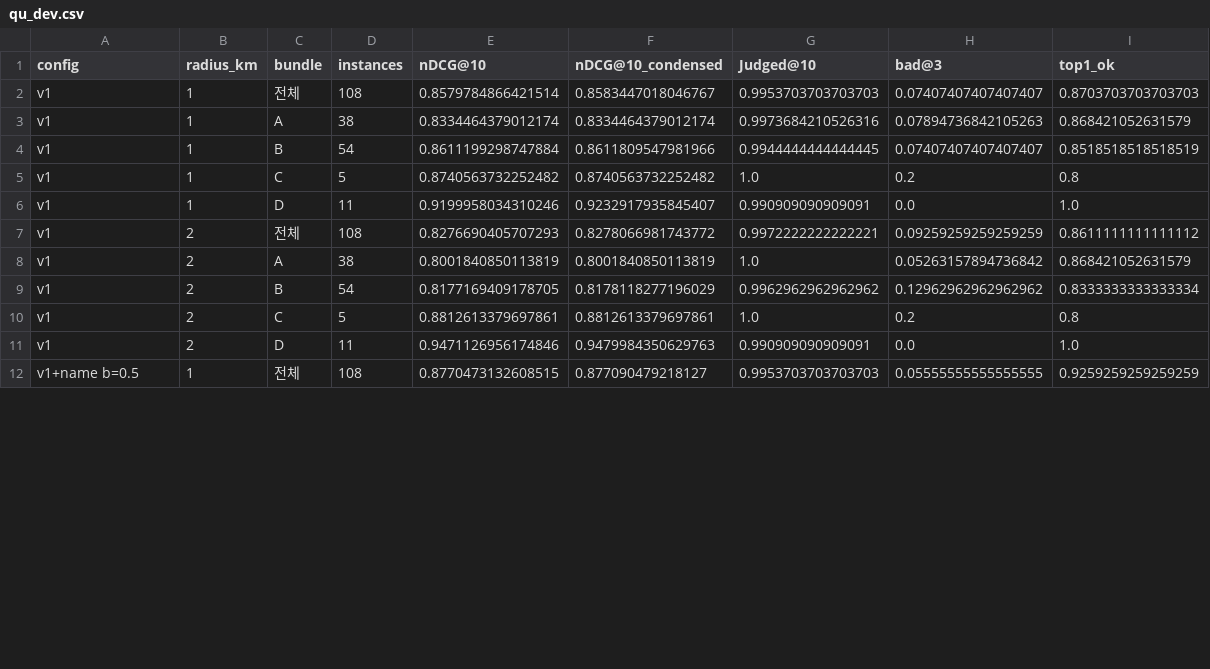
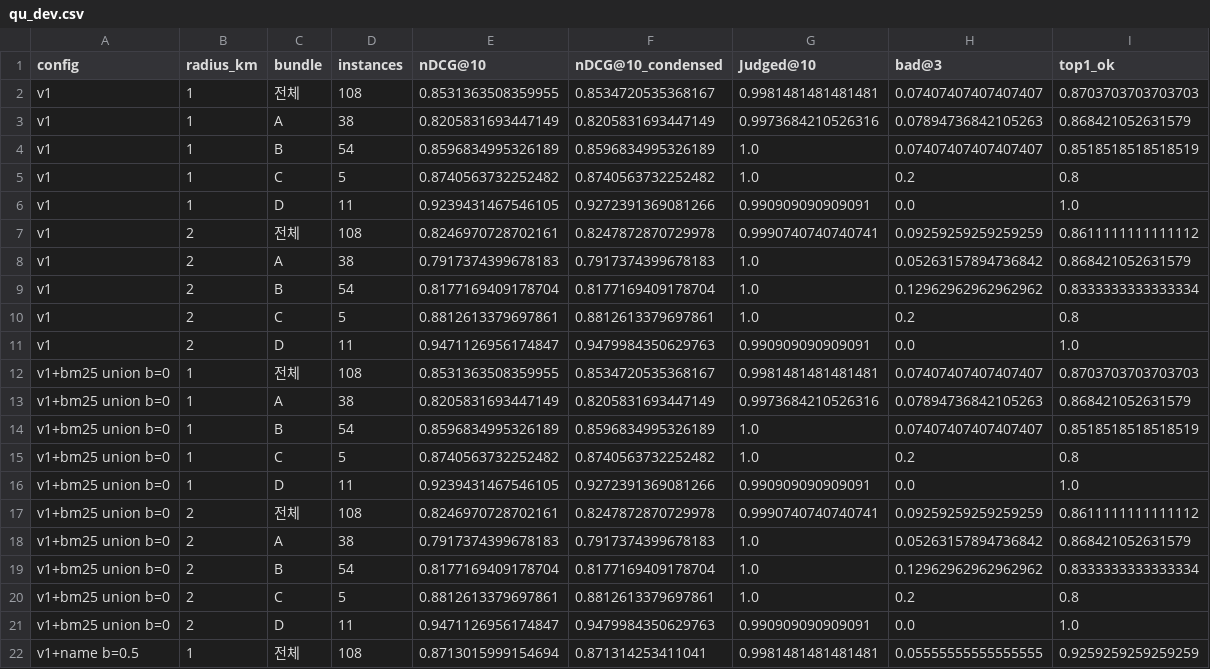
Before and after one commit to Orange1001Project/store-search, a CSV file: results/service_pipeline/qu_dev.csv, drawn as a sheet; only a part is shown; the diff covers the shown part only.

```diff
--- a/results/service_pipeline/qu_dev.csv
+++ b/results/service_pipeline/qu_dev.csv
@@ -1,12 +1,22 @@
 config,radius_km,bundle,instances,nDCG@10,nDCG@10_condensed,Judged@10,bad@3,top1_ok
-v1,1,전체,108,0.8579784866421514,0.8583447018046767,0.9953703703703703,0.07407407407407407,0.8703703703703703
-v1,1,A,38,0.8334464379012174,0.8334464379012174,0.9973684210526316,0.07894736842105263,0.868421052631579
-v1,1,B,54,0.8611199298747884,0.8611809547981966,0.9944444444444445,0.07407407407407407,0.8518518518518519
+v1,1,전체,108,0.8531363508359955,0.8534720535368167,0.9981481481481481,0.07407407407407407,0.8703703703703703
+v1,1,A,38,0.8205831693447149,0.8205831693447149,0.9973684210526316,0.07894736842105263,0.868421052631579
+v1,1,B,54,0.8596834995326189,0.8596834995326189,1.0,0.07407407407407407,0.8518518518518519
 v1,1,C,5,0.8740563732252482,0.8740563732252482,1.0,0.2,0.8
-v1,1,D,11,0.9199958034310246,0.9232917935845407,0.990909090909091,0.0,1.0
-v1,2,전체,108,0.8276690405707293,0.8278066981743772,0.9972222222222221,0.09259259259259259,0.8611111111111112
-v1,2,A,38,0.8001840850113819,0.8001840850113819,1.0,0.05263157894736842,0.868421052631579
-v1,2,B,54,0.8177169409178705,0.8178118277196029,0.9962962962962962,0.12962962962962962,0.8333333333333334
+v1,1,D,11,0.9239431467546105,0.9272391369081266,0.990909090909091,0.0,1.0
+v1,2,전체,108,0.8246970728702161,0.8247872870729978,0.9990740740740741,0.09259259259259259,0.8611111111111112
+v1,2,A,38,0.7917374399678183,0.7917374399678183,1.0,0.05263157894736842,0.868421052631579
+v1,2,B,54,0.8177169409178704,0.8177169409178704,1.0,0.12962962962962962,0.8333333333333334
 v1,2,C,5,0.8812613379697861,0.8812613379697861,1.0,0.2,0.8
-v1,2,D,11,0.9471126956174846,0.9479984350629763,0.990909090909091,0.0,1.0
-v1+name b=0.5,1,전체,108,0.8770473132608515,0.877090479218127,0.9953703703703703,0.05555555555555555,0.9259259259259259
+v1,2,D,11,0.9471126956174847,0.9479984350629763,0.990909090909091,0.0,1.0
+v1+bm25 union b=0,1,전체,108,0.8531363508359955,0.8534720535368167,0.9981481481481481,0.07407407407407407,0.8703703703703703
+v1+bm25 union b=0,1,A,38,0.8205831693447149,0.8205831693447149,0.9973684210526316,0.07894736842105263,0.868421052631579
+v1+bm25 union b=0,1,B,54,0.8596834995326189,0.8596834995326189,1.0,0.07407407407407407,0.8518518518518519
+v1+bm25 union b=0,1,C,5,0.8740563732252482,0.8740563732252482,1.0,0.2,0.8
+v1+bm25 union b=0,1,D,11,0.9239431467546105,0.9272391369081266,0.990909090909091,0.0,1.0
+v1+bm25 union b=0,2,전체,108,0.8246970728702161,0.8247872870729978,0.9990740740740741,0.09259259259259259,0.8611111111111112
+v1+bm25 union b=0,2,A,38,0.7917374399678183,0.7917374399678183,1.0,0.05263157894736842,0.868421052631579
+v1+bm25 union b=0,2,B,54,0.8177169409178704,0.8177169409178704,1.0,0.12962962962962962,0.8333333333333334
+v1+bm25 union b=0,2,C,5,0.8812613379697861,0.8812613379697861,1.0,0.2,0.8
+v1+bm25 union b=0,2,D,11,0.9471126956174847,0.9479984350629763,0.990909090909091,0.0,1.0
+v1+name b=0.5,1,전체,108,0.8713015999154694,0.871314253411041,0.9981481481481481,0.05555555555555555,0.9259259259259259
```
Also changed, not shown: 36 edited cells elsewhere in this file, results/service_pipeline/main_set_baselines.csv, results/service_pipeline/qu_test.csv, 8 other files.
